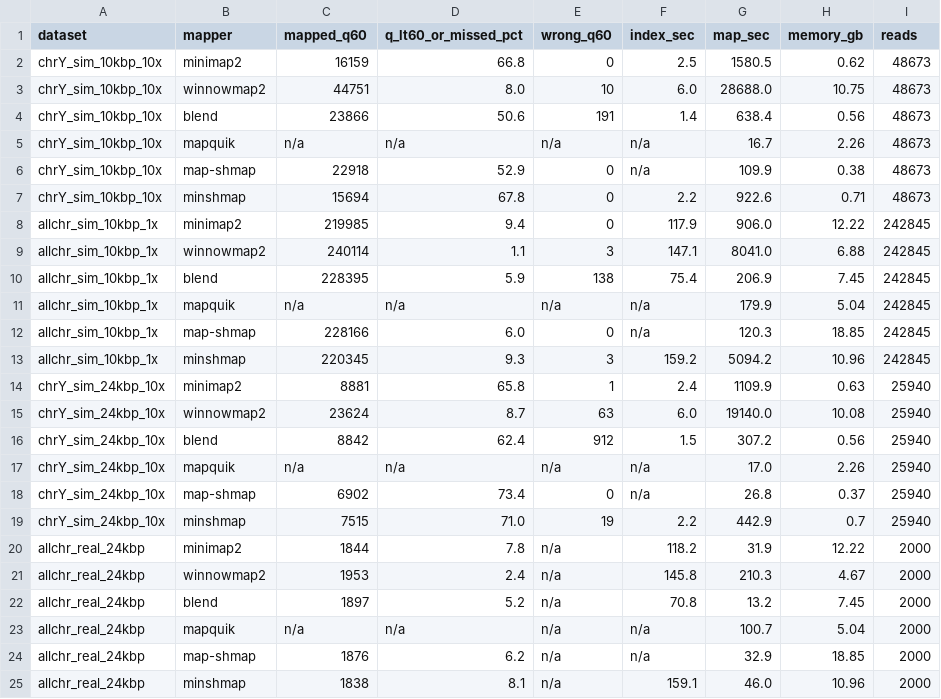
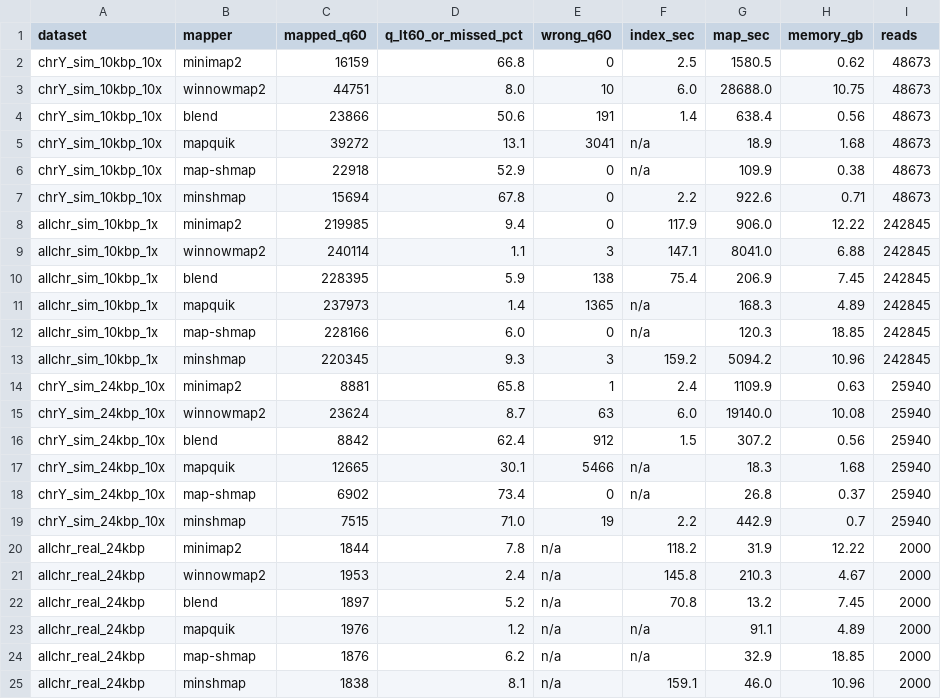
Before and after one commit to d0bromir/minshmap, a CSV file: realworld/pesho_table1/results/table1_20260718-103540.csv, drawn as a sheet.

```diff
--- a/realworld/pesho_table1/results/table1_20260718-103540.csv
+++ b/realworld/pesho_table1/results/table1_20260718-103540.csv
@@ -4,3 +4,3 @@ chrY_sim_10kbp_10x,winnowmap2,44751,8.0,10,6.0,28688.0,10.75,48673
 chrY_sim_10kbp_10x,blend,23866,50.6,191,1.4,638.4,0.56,48673
-chrY_sim_10kbp_10x,mapquik,n/a,n/a,n/a,n/a,16.7,2.26,48673
+chrY_sim_10kbp_10x,mapquik,39272,13.1,3041,n/a,18.9,1.68,48673
 chrY_sim_10kbp_10x,map-shmap,22918,52.9,0,n/a,109.9,0.38,48673
@@ -10,3 +10,3 @@ allchr_sim_10kbp_1x,winnowmap2,240114,1.1,3,147.1,8041.0,6.88,242845
 allchr_sim_10kbp_1x,blend,228395,5.9,138,75.4,206.9,7.45,242845
-allchr_sim_10kbp_1x,mapquik,n/a,n/a,n/a,n/a,179.9,5.04,242845
+allchr_sim_10kbp_1x,mapquik,237973,1.4,1365,n/a,168.3,4.89,242845
 allchr_sim_10kbp_1x,map-shmap,228166,6.0,0,n/a,120.3,18.85,242845
@@ -16,3 +16,3 @@ chrY_sim_24kbp_10x,winnowmap2,23624,8.7,63,6.0,19140.0,10.08,25940
 chrY_sim_24kbp_10x,blend,8842,62.4,912,1.5,307.2,0.56,25940
-chrY_sim_24kbp_10x,mapquik,n/a,n/a,n/a,n/a,17.0,2.26,25940
+chrY_sim_24kbp_10x,mapquik,12665,30.1,5466,n/a,18.3,1.68,25940
 chrY_sim_24kbp_10x,map-shmap,6902,73.4,0,n/a,26.8,0.37,25940
@@ -22,3 +22,3 @@ allchr_real_24kbp,winnowmap2,1953,2.4,n/a,145.8,210.3,4.67,2000
 allchr_real_24kbp,blend,1897,5.2,n/a,70.8,13.2,7.45,2000
-allchr_real_24kbp,mapquik,n/a,n/a,n/a,n/a,100.7,5.04,2000
+allchr_real_24kbp,mapquik,1976,1.2,n/a,n/a,91.1,4.89,2000
 allchr_real_24kbp,map-shmap,1876,6.2,n/a,n/a,32.9,18.85,2000
```
Also changed, not shown: 6 other files.
